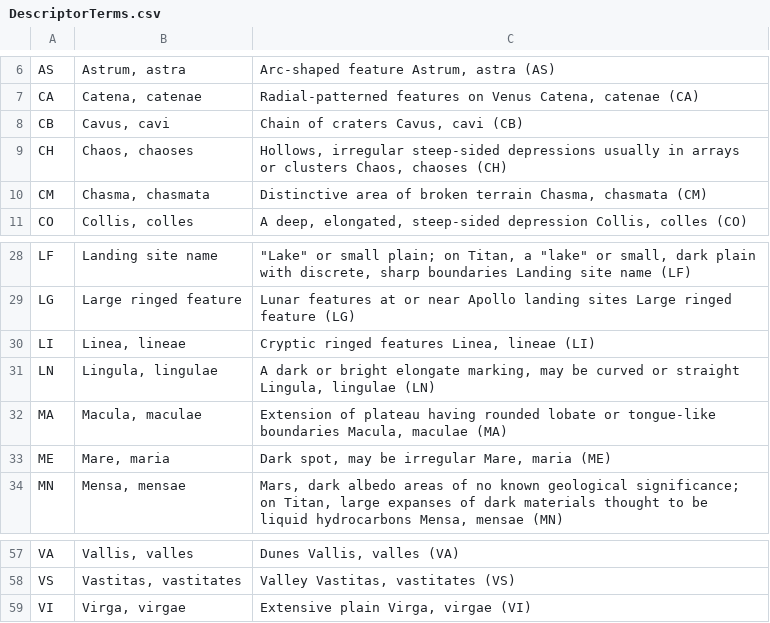
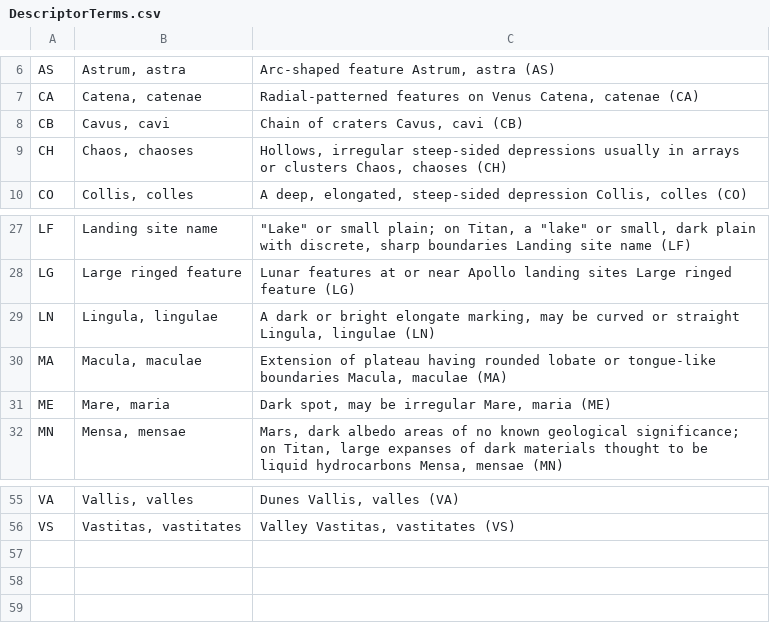
Before and after one commit to TonHai1111/Acronyms, a CSV file: extractedAcronyms/DescriptorTerms.csv, drawn as a sheet; only a part is shown, gaps mark what is left out.

```diff
--- a/extractedAcronyms/DescriptorTerms.csv
+++ b/extractedAcronyms/DescriptorTerms.csv
@@ -9,3 +9,2 @@ CB,"Cavus, cavi","Chain of craters Cavus, cavi (CB) "
 CH,"Chaos, chaoses","Hollows, irregular steep-sided depressions usually in arrays or clusters Chaos, chaoses (CH) "
-CM,"Chasma, chasmata","Distinctive area of broken terrain Chasma, chasmata (CM) "
 CO,"Collis, colles","A deep, elongated, steep-sided depression Collis, colles (CO) "
@@ -29,3 +28,2 @@ LF,Landing site name,"""Lake"" or small plain; on Titan, a ""lake"" or small, da
 LG,Large ringed feature,Lunar features at or near Apollo landing sites Large ringed feature (LG)
-LI,"Linea, lineae","Cryptic ringed features Linea, lineae (LI) "
 LN,"Lingula, lingulae","A dark or bright elongate marking, may be curved or straight Lingula, lingulae (LN) "
@@ -58,2 +56 @@ VA,"Vallis, valles","Dunes Vallis, valles (VA) "
 VS,"Vastitas, vastitates","Valley Vastitas, vastitates (VS) "
-VI,"Virga, virgae","Extensive plain Virga, virgae (VI) "
```
Also changed, not shown: extractedAcronyms/PSRDglossary.html.csv, extractedAcronyms/beyond-earth-tagged.pdf.csv, 17 other files.
